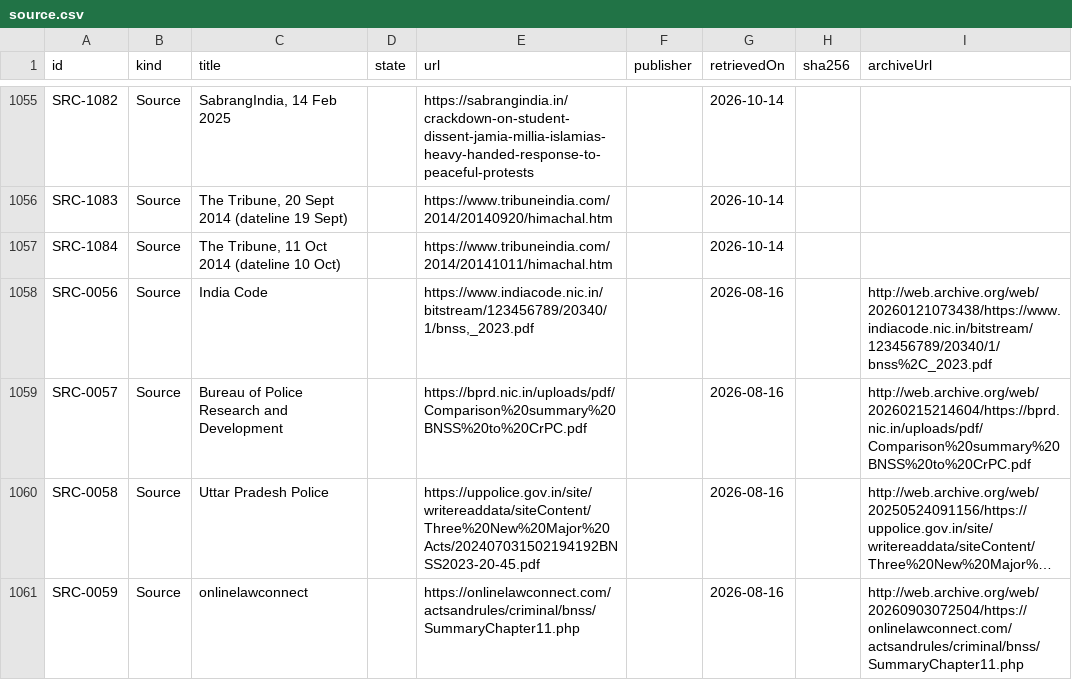
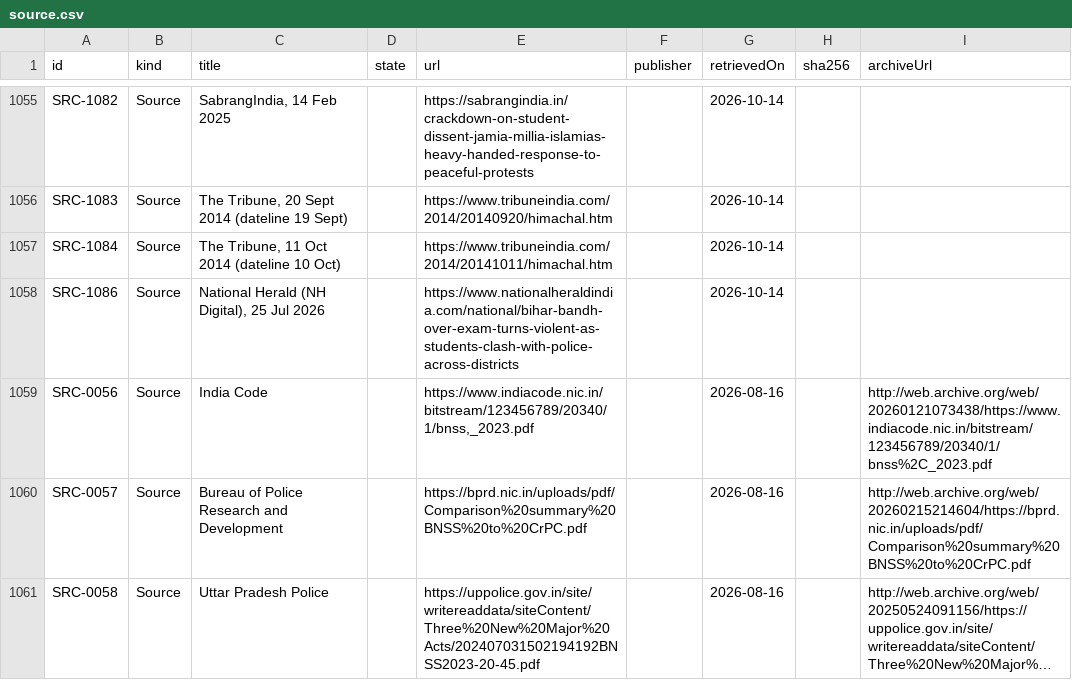
Before and after one commit to Varnasr/WhoGaveTheOrder, a CSV file: data/export/source.csv, drawn as a sheet; only a part is shown, gaps mark what is left out; the shorter side is filled out with more unchanged rows; long unchanged cells end in ….

```diff
--- a/data/export/source.csv
+++ b/data/export/source.csv
@@ -1057,2 +1057,3 @@ SRC-1083,Source,"The Tribune, 20 Sept 2014 (dateline 19 Sept)",,https://www.trib
 SRC-1084,Source,"The Tribune, 11 Oct 2014 (dateline 10 Oct)",,https://www.tribuneindia.com/2014/20141011/himachal.htm,,2026-10-14,,
+SRC-1086,Source,"National Herald (NH Digital), 25 Jul 2026",,https://www.nationalheraldindia.com/national/bihar-bandh-over-exam-turns-violent-as-students-clash-with-police-across-districts,,2026-10-14,,
 SRC-0056,Source,India Code,,"https://www.indiacode.nic.in/bitstream/123456789/20340/1/bnss,_2023.pdf",,2026-08-16,,http://web.archive.org/web/20260121073438/https://www.indiacode.nic.in/bitstream/123456789/20340/1/bnss%2C_2023.pdf
```
Also changed, not shown: data/export/evidence.csv, data/export/incident.csv, 6 other files.
